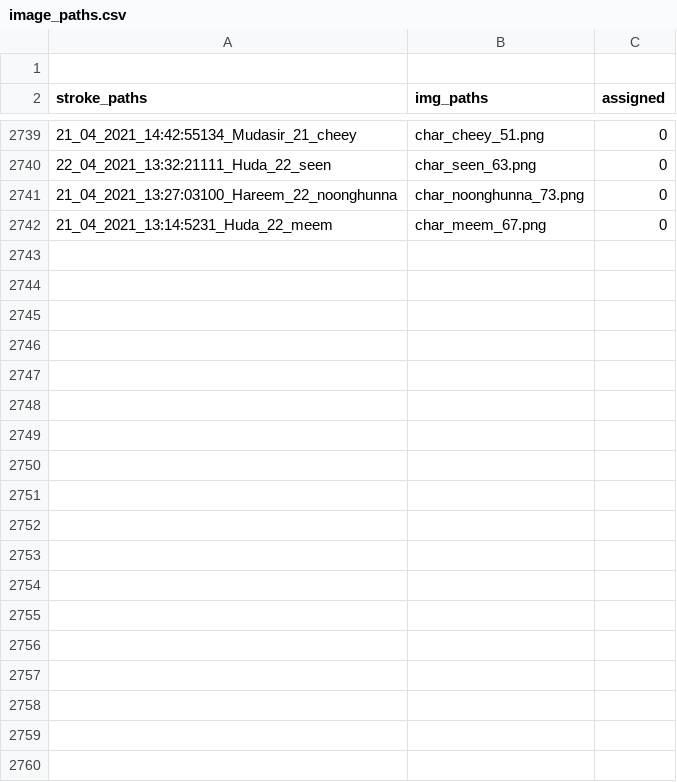
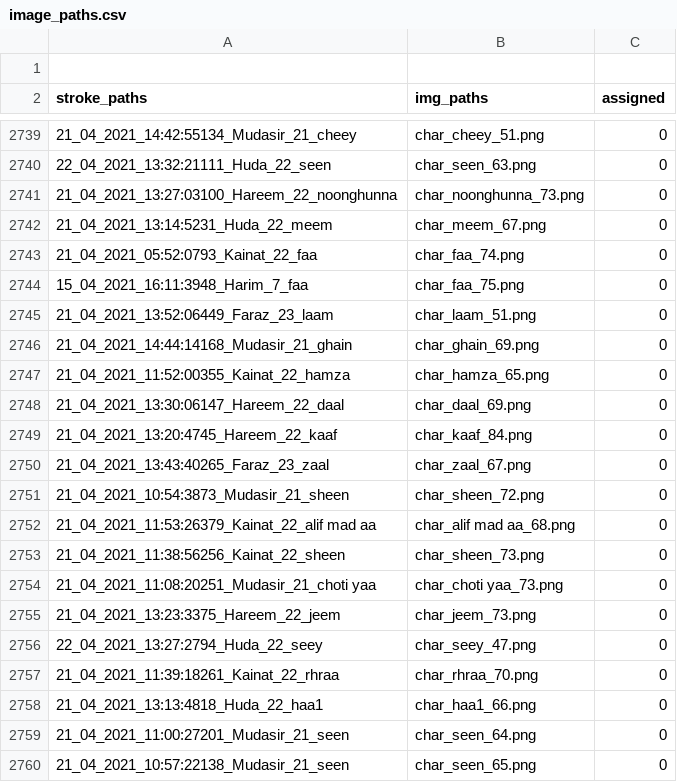
Before and after one commit to kaavish-ki-kavish/dataset_urdu_chars, a CSV file: image_paths.csv, drawn as a sheet; only a part is shown, gaps mark what is left out; the diff covers the shown part only; the diff names each change by its address in the sheet, - before the commit and + after, or states it on an @@ line.

Commit message:
images and csv updated

```diff
--- a/image_paths.csv
+++ b/image_paths.csv
+row 2743: 21_04_2021_05:52:0793_Kainat_22_faa | char_faa_74.png | 0
+row 2744: 15_04_2021_16:11:3948_Harim_7_faa | char_faa_75.png | 0
+row 2745: 21_04_2021_13:52:06449_Faraz_23_laam | char_laam_51.png | 0
+row 2746: 21_04_2021_14:44:14168_Mudasir_21_ghain | char_ghain_69.png | 0
+row 2747: 21_04_2021_11:52:00355_Kainat_22_hamza | char_hamza_65.png | 0
+row 2748: 21_04_2021_13:30:06147_Hareem_22_daal | char_daal_69.png | 0
+row 2749: 21_04_2021_13:20:4745_Hareem_22_kaaf | char_kaaf_84.png | 0
+row 2750: 21_04_2021_13:43:40265_Faraz_23_zaal | char_zaal_67.png | 0
+row 2751: 21_04_2021_10:54:3873_Mudasir_21_sheen | char_sheen_72.png | 0
+row 2752: 21_04_2021_11:53:26379_Kainat_22_alif mad aa | char_alif mad aa_68.png | 0
+row 2753: 21_04_2021_11:38:56256_Kainat_22_sheen | char_sheen_73.png | 0
+row 2754: 21_04_2021_11:08:20251_Mudasir_21_choti yaa | char_choti yaa_73.png | 0
+row 2755: 21_04_2021_13:23:3375_Hareem_22_jeem | char_jeem_73.png | 0
+row 2756: 22_04_2021_13:27:2794_Huda_22_seey | char_seey_47.png | 0
+row 2757: 21_04_2021_11:39:18261_Kainat_22_rhraa | char_rhraa_70.png | 0
+row 2758: 21_04_2021_13:13:4818_Huda_22_haa1 | char_haa1_66.png | 0
+row 2759: 21_04_2021_11:00:27201_Mudasir_21_seen | char_seen_64.png | 0
+row 2760: 21_04_2021_10:57:22138_Mudasir_21_seen | char_seen_65.png | 0
```
Also changed, not shown: 13 added rows elsewhere in this file, 31 other files.
